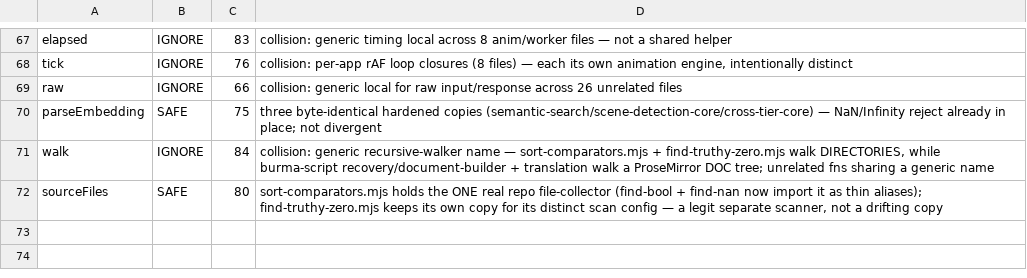
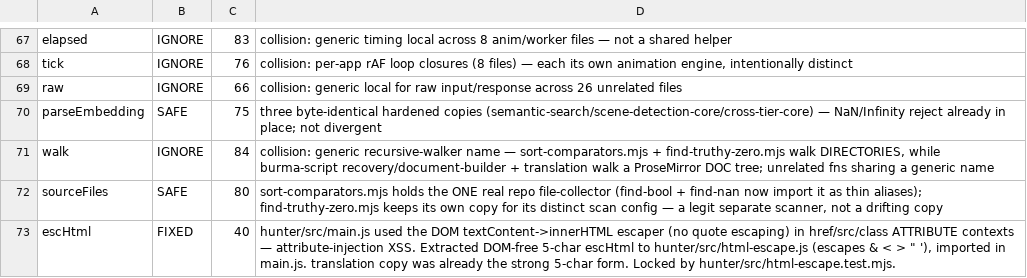
Before and after one commit to parleypott/mycoldmars-, a TSV file: scripts/divergence-triage.tsv, drawn as a sheet; only a part is shown, gaps mark what is left out; the diff names each change by its address in the sheet, - before the commit and + after, or states it on an @@ line.

Commit message:
Hunter: fix attribute-injection XSS in escHtml (quote-unsafe DOM escaper in href/src/class)

```diff
--- a/scripts/divergence-triage.tsv
+++ b/scripts/divergence-triage.tsv
+row 73: escHtml | FIXED | 40 | hunter/src/main.js used the DOM textContent->innerHTML escaper (no quote escaping) in href/src/class ATTRIBUTE contexts — attribute-injection XSS. Extracted DOM-free 5-char escHtml to hunter/src/html-escape.js (escapes & < > " '), imported in main.js. translation copy was already the strong 5-char form. Locked by hunter/src/html-escape.test.mjs.
```
Also changed, not shown: 3 other files.
